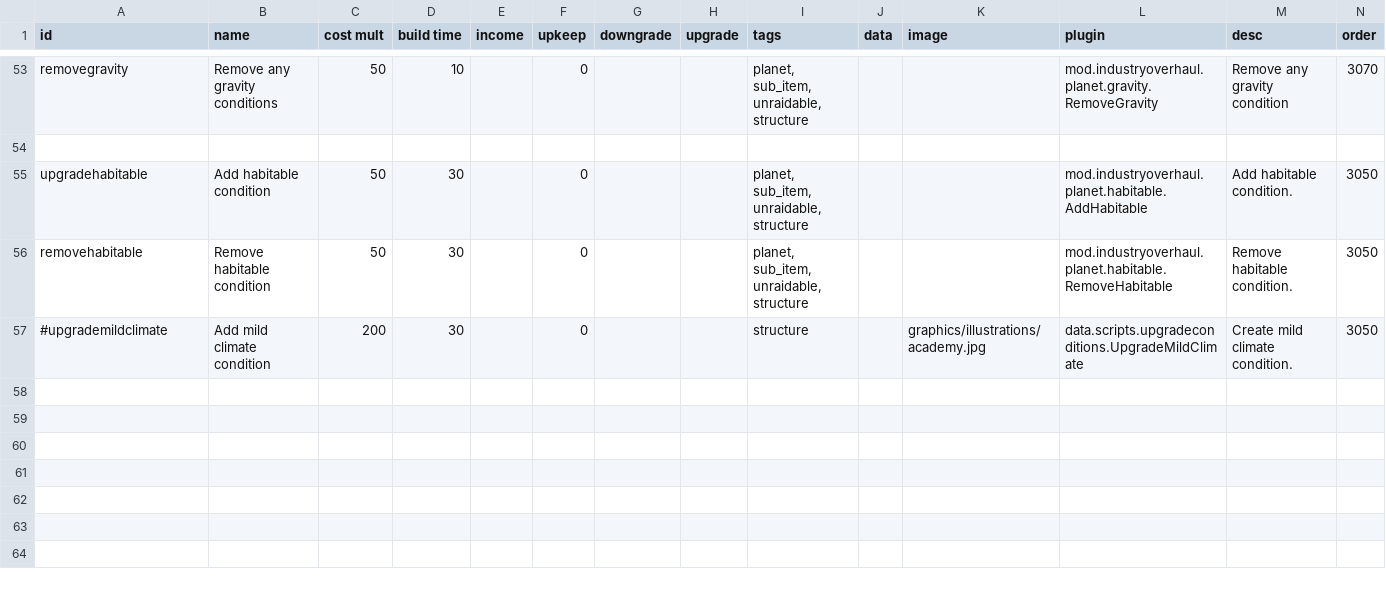
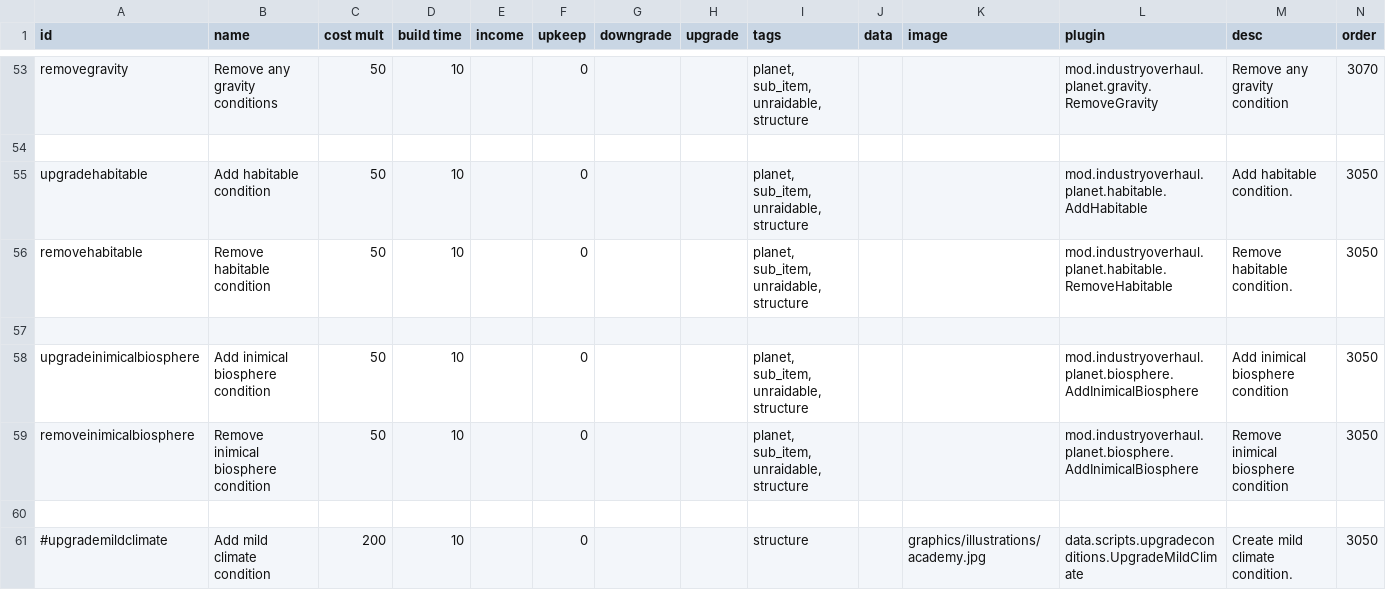
Before and after one commit to DarkbordermanModding/Starsector-IndustryOverhaul, a CSV file: data/campaign/industries.csv, drawn as a sheet; only a part is shown, gaps mark what is left out; addresses are those after the commit; rows hold the shown columns only; the diff names each change by its address in the sheet, - before the commit and + after, or states it on an @@ line.

```diff
--- a/data/campaign/industries.csv
+++ b/data/campaign/industries.csv
-D55:D56 (build time): 30
+D55:D56 (build time): 10
+row 57: (empty)
+row 58: upgradeinimicalbiosphere | Add inimical biosphere condition | 50 | 10 |  | 0 |  |  | planet, sub_item, unraidable, structure |  |  | mod.industryoverhaul.planet.biosphere.AddInimicalBiosphere | Add inimical biosphere condition | 3050
+row 59: removeinimicalbiosphere | Remove inimical biosphere condition | 50 | 10 |  | 0 |  |  | planet, sub_item, unraidable, structure |  |  | mod.industryoverhaul.planet.biosphere.AddInimicalBiosphere | Remove inimical biosphere condition | 3050
+row 60: (empty)
-D61 (build time): 30
+D61 (build time): 10
```
Also changed, not shown: 2 other files.
